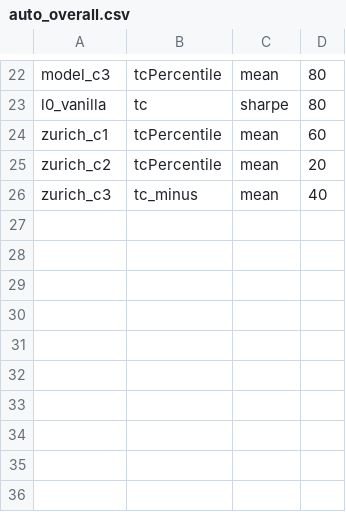
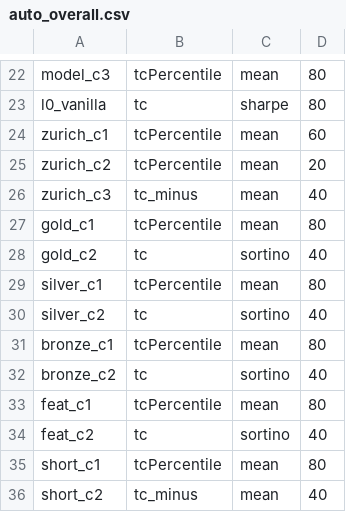
Before and after one commit to nbarbosa-git/compute_info, a CSV file: public_semanal/semanal/auto_overall.csv, drawn as a sheet; only a part is shown, gaps mark what is left out.

Commit message:
Update auto_overall.csv

```diff
--- a/public_semanal/semanal/auto_overall.csv
+++ b/public_semanal/semanal/auto_overall.csv
@@ -26 +26,11 @@ zurich_c2,tcPercentile,mean,20
 zurich_c3,tc_minus,mean,40
+gold_c1,tcPercentile,mean,80
+gold_c2,tc,sortino,40
+silver_c1,tcPercentile,mean,80
+silver_c2,tc,sortino,40
+bronze_c1,tcPercentile,mean,80
+bronze_c2,tc,sortino,40
+feat_c1,tcPercentile,mean,80
+feat_c2,tc,sortino,40
+short_c1,tcPercentile,mean,80
+short_c2,tc_minus,mean,40
```
